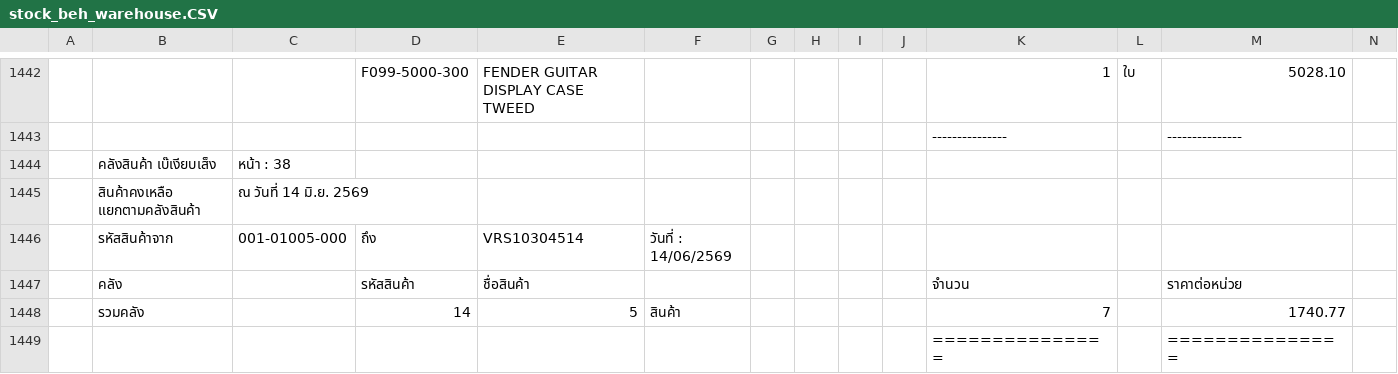
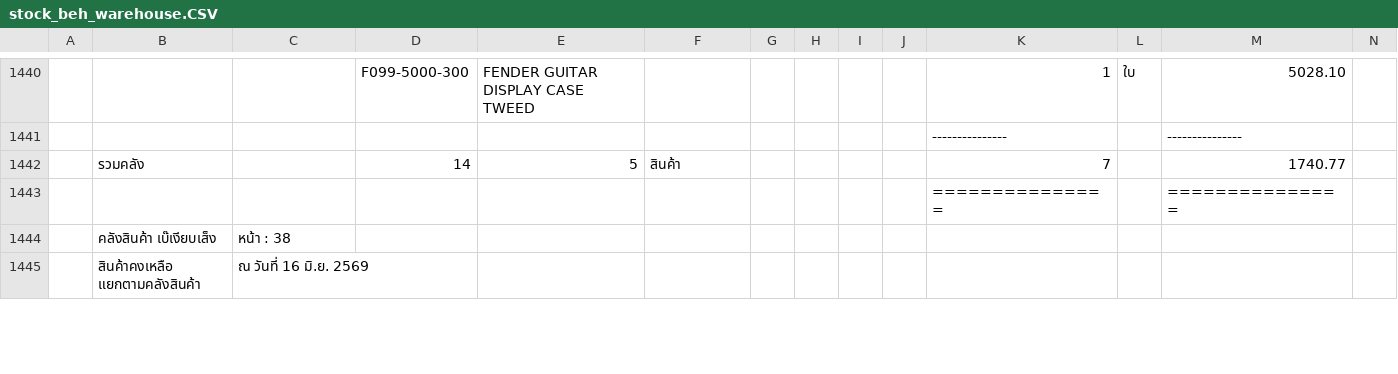
Before and after one commit to paphavinmusicconcept-prog/mscc-stock-data, a CSV file: data/stock_beh_warehouse.CSV, drawn as a sheet; only a part is shown, gaps mark what is left out; removed rows and columns are numbered as before the commit, all else as after; rows hold the shown columns only; the diff covers the shown part only; the diff names each change by its address in the sheet, - before the commit and + after, or states it on an @@ line.

```diff
--- a/data/stock_beh_warehouse.CSV
+++ b/data/stock_beh_warehouse.CSV
-row 1445:  | สินค้าคงเหลือ แยกตามคลังสินค้า | ณ วันที่ 14 มิ.ย. 2569
-row 1446:  | รหัสสินค้าจาก | 001-01005-000 | ถึง | VRS10304514 | วันที่ : 14/06/2569
+row 1445:  | สินค้าคงเหลือ แยกตามคลังสินค้า | ณ วันที่ 16 มิ.ย. 2569
```
Also changed, not shown: 9 added rows, 10 removed rows, 10 moved rows and 81 edited cells elsewhere in this file, data/stock_beh_hq.CSV, data/stock_mscc.CSV, 2 other files.
